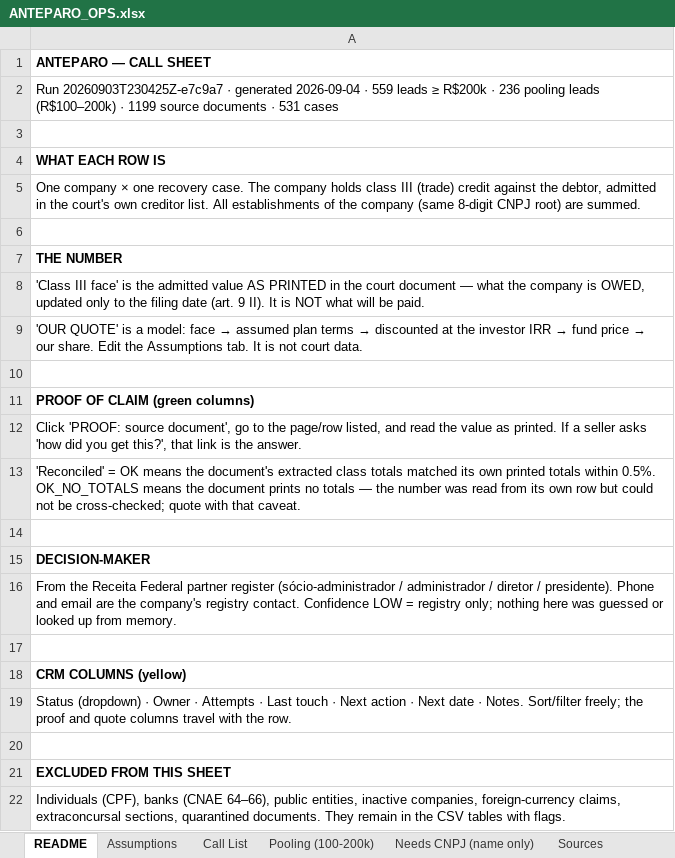
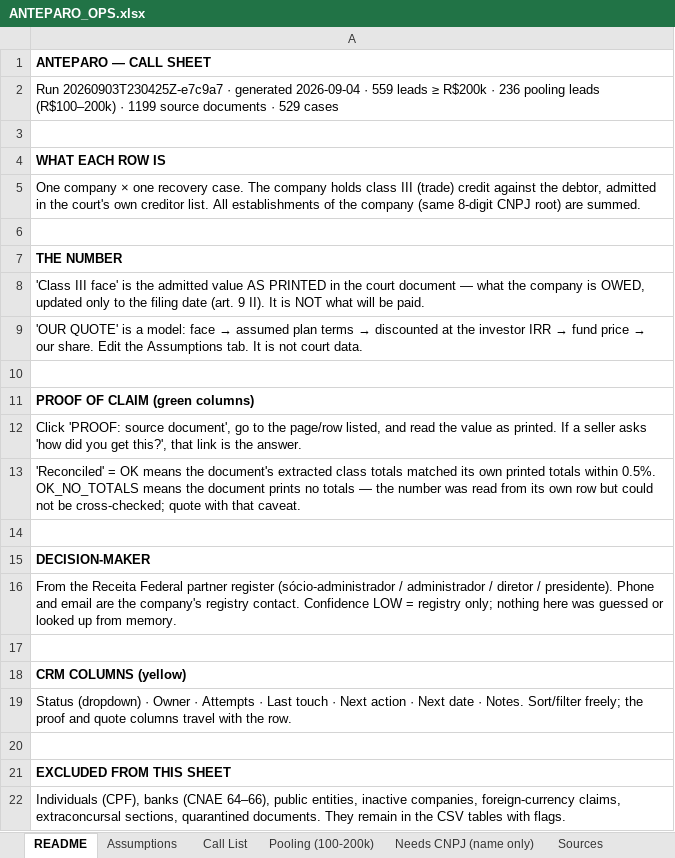
Before and after one commit to Mgcampbell-MGC/Anteparo, an Excel workbook: data/out/ANTEPARO_OPS.xlsx, sheet README, drawn as a sheet; values as stored, in another font and other column widths than the file's, no borders; the diff names each change by its address in the sheet, - before the commit and + after, or states it on an @@ line.

```diff
--- a/data/out/ANTEPARO_OPS.xlsx (sheet README)
+++ b/data/out/ANTEPARO_OPS.xlsx (sheet README)
-A2: …documents · 531 cases
+A2: …documents · 529 cases
```
Also changed, not shown: sheet Call List, sheet Pooling (100-200k), sheet Needs CNPJ (name only), sheet Sources, data/out/ANTEPARO_CALL_SHEET.xlsx, 10 other files.
